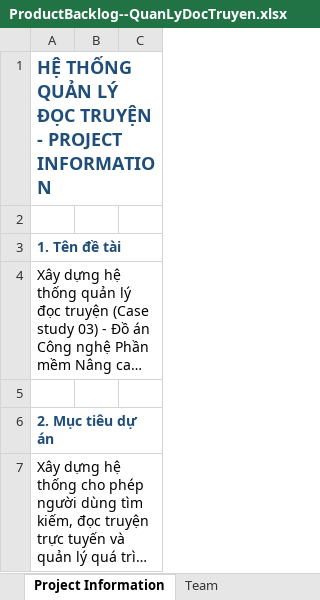
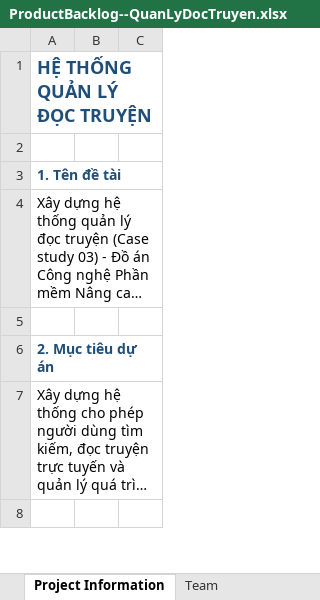
Before and after one commit to hoquanglong10/BookreadManagement, an Excel workbook: Docs/ProductBacklog--QuanLyDocTruyen.xlsx, sheet Project Information, drawn as a sheet; only a part is shown; the shorter side is filled out with more unchanged rows; long unchanged cells end in …; values as stored, in another font and other column widths than the file's, no borders; the diff names each change by its address in the sheet, - before the commit and + after, or states it on an @@ line.

```diff
--- a/Docs/ProductBacklog--QuanLyDocTruyen.xlsx (sheet Project Information)
+++ b/Docs/ProductBacklog--QuanLyDocTruyen.xlsx (sheet Project Information)
-A1: HỆ THỐNG QUẢN LÝ ĐỌC TRUYỆN - PROJECT INFORMATION
+A1: HỆ THỐNG QUẢN LÝ ĐỌC TRUYỆN
```
Also changed, not shown: sheet Sprint backlog, sheet Team.
